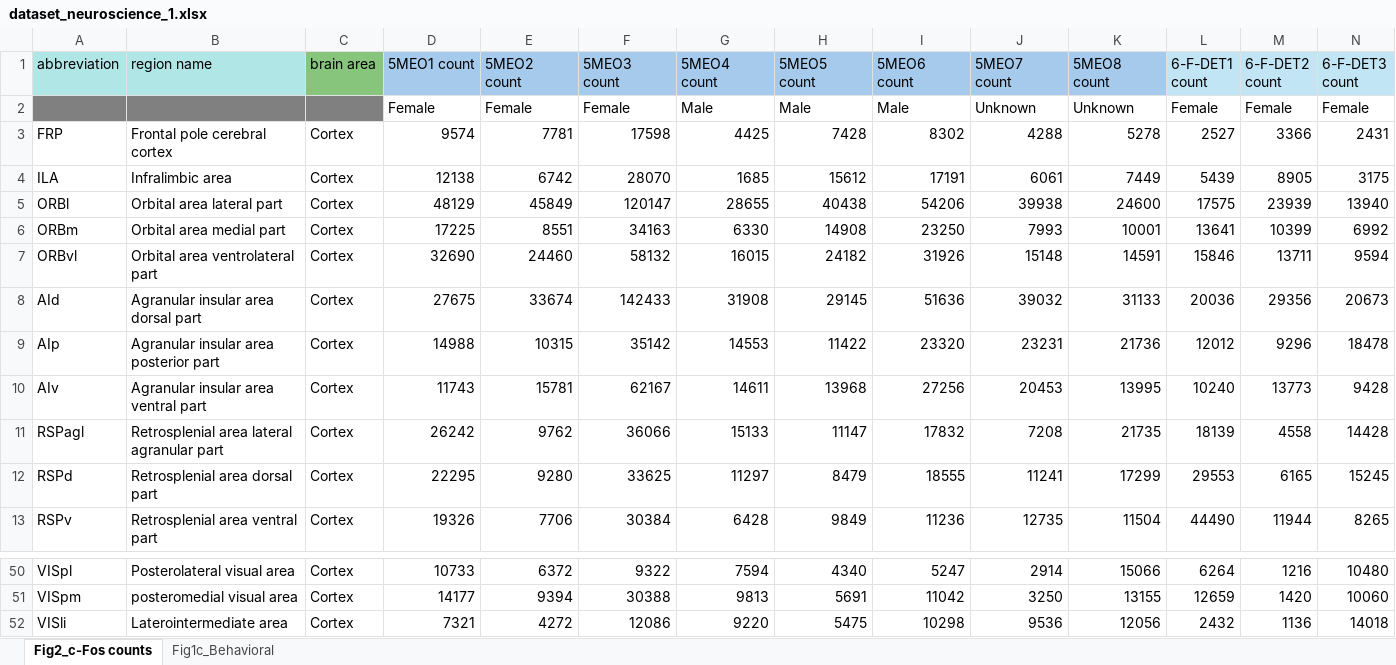
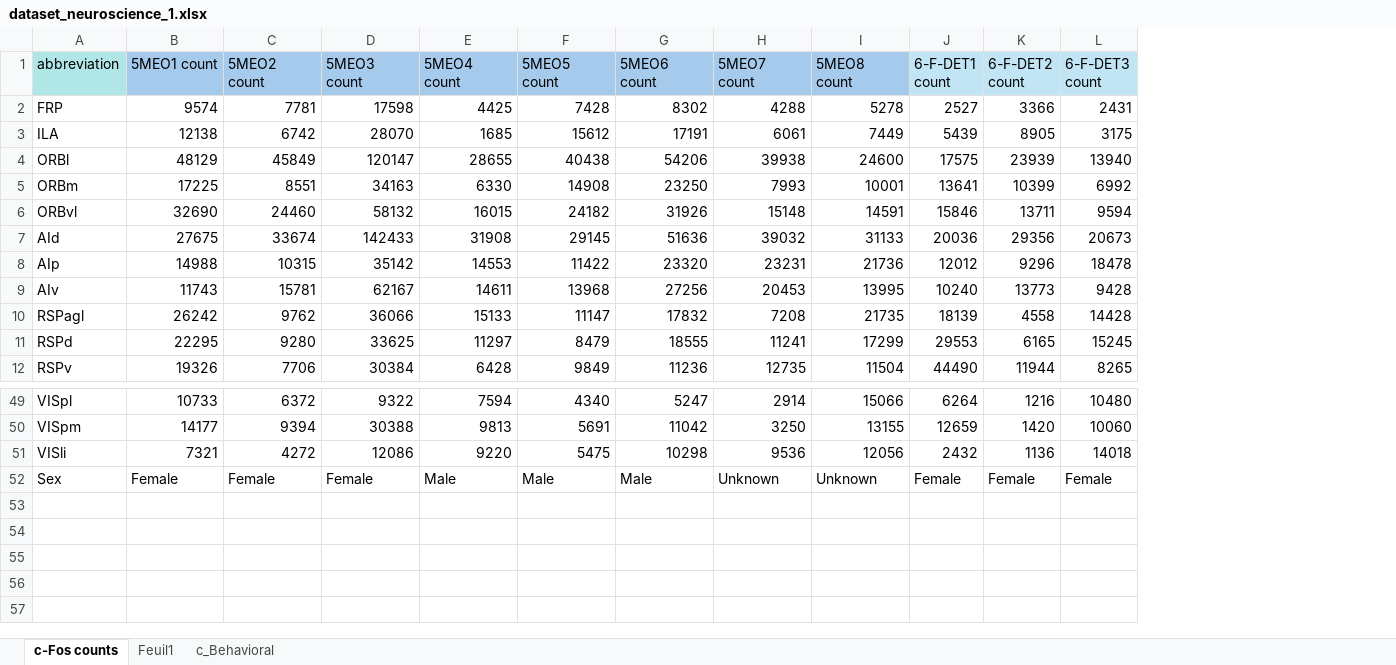
Before and after one commit to BayesianCellCounts/Bayesian-Data-Analysis-Jupiter-Notebook, an Excel workbook: data/dataset_neuroscience_1.xlsx, sheet c-Fos counts, drawn as a sheet; only a part is shown, gaps mark what is left out; values as stored, in another font and other column widths than the file's, no borders; removed rows and columns are numbered as before the commit, all else as after; rows hold the shown columns only; the diff names each change by its address in the sheet, - before the commit and + after, or states it on an @@ line.

Commit message:
Continuity on statistical models and I created a dictionary that will be useful to me later

```diff
--- a/data/dataset_neuroscience_1.xlsx (sheet c-Fos counts)
+++ b/data/dataset_neuroscience_1.xlsx (sheet c-Fos counts)
-sheet tab: Fig2_c-Fos counts
+sheet tab: c-Fos counts
-sheet tab: Fig1c_Behavioral
+sheet tab: c_Behavioral
+sheet tab: Feuil1
-column B (region name), rows 3-13: Frontal pole cerebral cortex | Infralimbic area | Orbital area lateral part | Orbital area medial part | Orbital area ventrolateral part | Agranular insular area dorsal part | Agranular insular area posterior part | Agranular insular area ventral part | Retrosplenial area lateral agranular part | Retrosplenial area dorsal part | Retrosplenial area ventral part; rows 50-52: Posterolateral visual area | posteromedial visual area | Laterointermediate area
-column C (brain area), rows 3-13: all Cortex; rows 50-52: all Cortex
-row 2:  |  |  | Female | Female | Female | Male | Male | Male | Unknown | Unknown | Female | Female | Female
+row 52: Sex | Female | Female | Female | Male | Male | Male | Unknown | Unknown | Female | Female | Female
```
Also changed, not shown: data/dataset_neuroscience_vo.xlsx, 3 other files.
